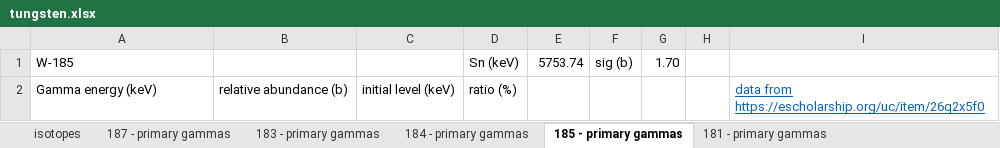
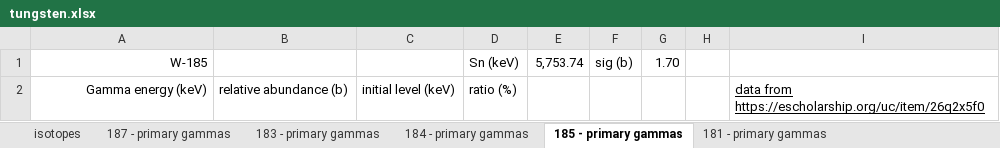
Before and after one commit to villano-lab/nrCascadeSim, an Excel workbook: levelfiles/spreadsheet/tungsten.xlsx, sheet 185 - primary gammas, drawn as a sheet; only a part is shown; values as stored, in another font and other column widths than the file's, no borders; the diff covers the shown part only; the diff names each change by its address in the sheet, - before the commit and + after, or states it on an @@ line.

```diff
--- a/levelfiles/spreadsheet/tungsten.xlsx (sheet 185 - primary gammas)
+++ b/levelfiles/spreadsheet/tungsten.xlsx (sheet 185 - primary gammas)
-A1:A2 alignment: left
+A1:A2 alignment: right
-E1: 5753.74
+E1: 5,753.74
-I2 text colour: #0563C1
+I2 text colour: black
```
Also changed, not shown: other rows of this sheet, sheet 187 - primary gammas, sheet 183 - primary gammas, sheet 181 - primary gammas, sheet 184 - primary gammas, sheet isotopes.
